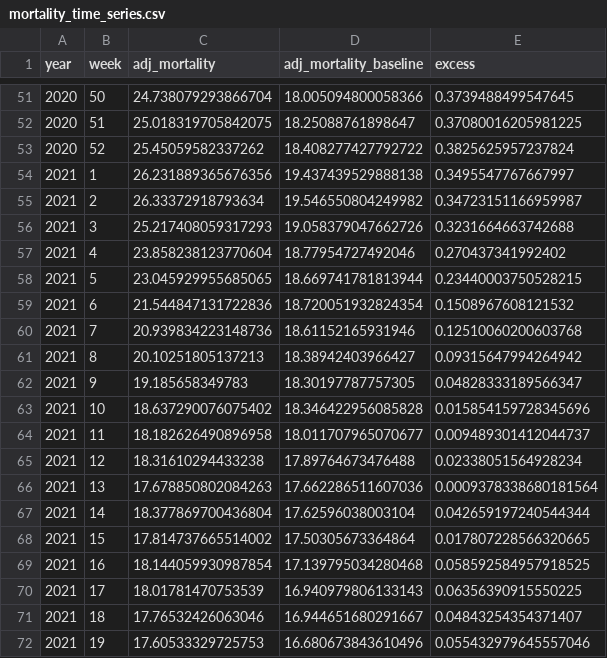
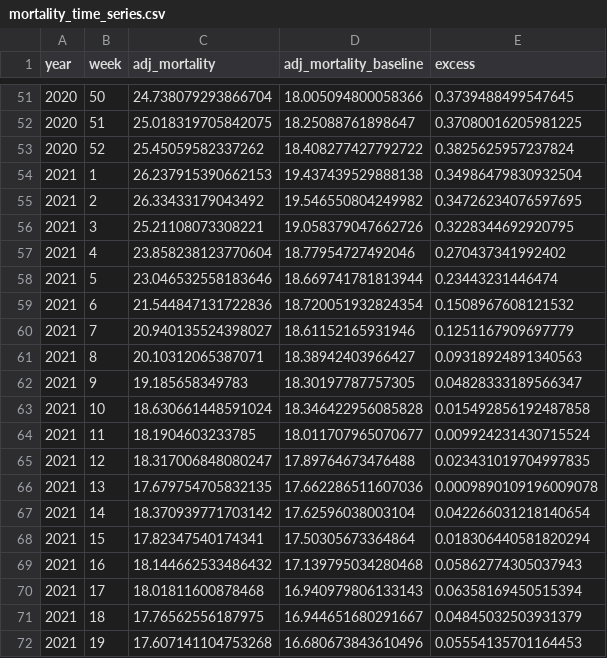
Before and after one commit to USMortality/US-Mortality, a CSV file: out/mortality_time_series.csv, drawn as a sheet; only a part is shown, gaps mark what is left out; the diff covers the shown part only.

```diff
--- a/out/mortality_time_series.csv
+++ b/out/mortality_time_series.csv
@@ -53,20 +53,20 @@ year	week	adj_mortality	adj_mortality_baseline	excess
 2020	52	25.45059582337262	18.408277427792722	0.3825625957237824
-2021	1	26.231889365676356	19.437439529888138	0.3495547767667997
-2021	2	26.33372918793634	19.546550804249982	0.34723151166959987
-2021	3	25.217408059317293	19.058379047662726	0.3231664663742688
+2021	1	26.237915390662153	19.437439529888138	0.34986479830932504
+2021	2	26.33433179043492	19.546550804249982	0.34726234076597695
+2021	3	25.21108073308221	19.058379047662726	0.3228344692920795
 2021	4	23.858238123770604	18.77954727492046	0.270437341992402
-2021	5	23.045929955685065	18.669741781813944	0.23440003750528215
+2021	5	23.046532558183646	18.669741781813944	0.23443231446474
 2021	6	21.544847131722836	18.720051932824354	0.1508967608121532
-2021	7	20.939834223148736	18.61152165931946	0.12510060200603768
-2021	8	20.10251805137213	18.38942403966427	0.09315647994264942
+2021	7	20.940135524398027	18.61152165931946	0.1251167909697779
+2021	8	20.10312065387071	18.38942403966427	0.09318924891340563
 2021	9	19.185658349783	18.30197787757305	0.04828333189566347
-2021	10	18.637290076075402	18.346422956085828	0.015854159728345696
-2021	11	18.182626490896958	18.011707965070677	0.009489301412044737
-2021	12	18.31610294433238	17.89764673476488	0.02338051564928234
-2021	13	17.678850802084263	17.662286511607036	0.0009378338680181564
-2021	14	18.377869700436804	17.62596038003104	0.042659197240544344
-2021	15	17.814737665514002	17.50305673364864	0.017807228566320665
-2021	16	18.144059930987854	17.139795034280468	0.058592584957918525
-2021	17	18.01781470753539	16.940979806133143	0.06356390915550225
-2021	18	17.76532426063046	16.944651680291667	0.04843254354371407
-2021	19	17.60533329725753	16.680673843610496	0.055432979645557046
+2021	10	18.630661448591024	18.346422956085828	0.015492856192487858
+2021	11	18.1904603233785	18.011707965070677	0.009924231430715524
+2021	12	18.317006848080247	17.89764673476488	0.023431019704997835
+2021	13	17.679754705832135	17.662286511607036	0.0009890109196009078
+2021	14	18.370939771703142	17.62596038003104	0.042266031218140654
+2021	15	17.82347540174341	17.50305673364864	0.018306440581820294
+2021	16	18.144662533486432	17.139795034280468	0.05862774305037943
+2021	17	18.01811600878468	16.940979806133143	0.06358169450515394
+2021	18	17.76562556187975	16.944651680291667	0.04845032503931379
+2021	19	17.607141104753268	16.680673843610496	0.05554135701164453
```
Also changed, not shown: 1 added row and 80 edited cells elsewhere in this file, out/mortality_2020_2021_q4.csv, out/mortality_pandemic_ts.csv, 3 other files.
